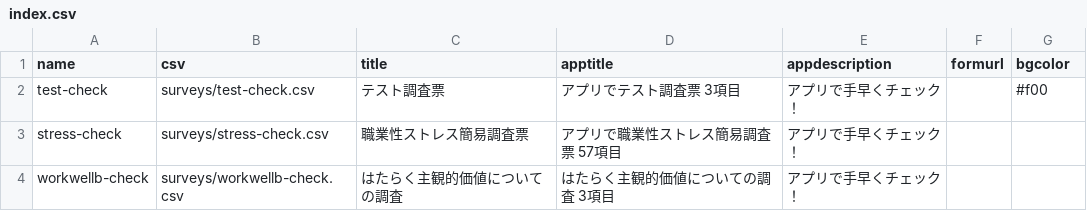
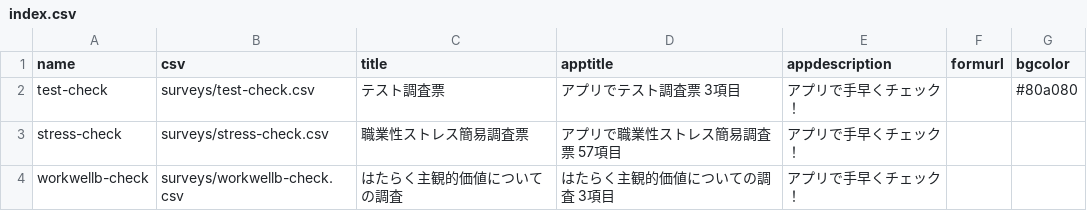
Before and after one commit to code4fukui/qr-survey, a CSV file: index.csv, drawn as a sheet.

Commit message:
change default bgcolor

```diff
--- a/index.csv
+++ b/index.csv
@@ -1,3 +1,3 @@
 name,csv,title,apptitle,appdescription,formurl,bgcolor
-test-check,surveys/test-check.csv,テスト調査票,アプリでテスト調査票 3項目,アプリで手早くチェック！,,#f00
+test-check,surveys/test-check.csv,テスト調査票,アプリでテスト調査票 3項目,アプリで手早くチェック！,,#80a080
 stress-check,surveys/stress-check.csv,職業性ストレス簡易調査票,アプリで職業性ストレス簡易調査票 57項目,アプリで手早くチェック！,,
```
